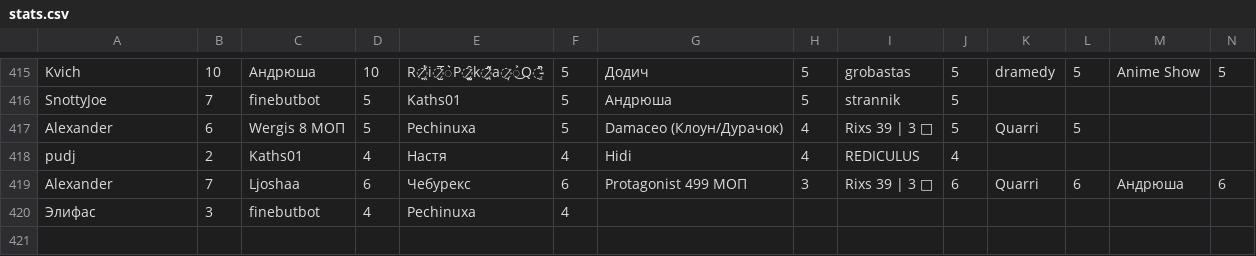
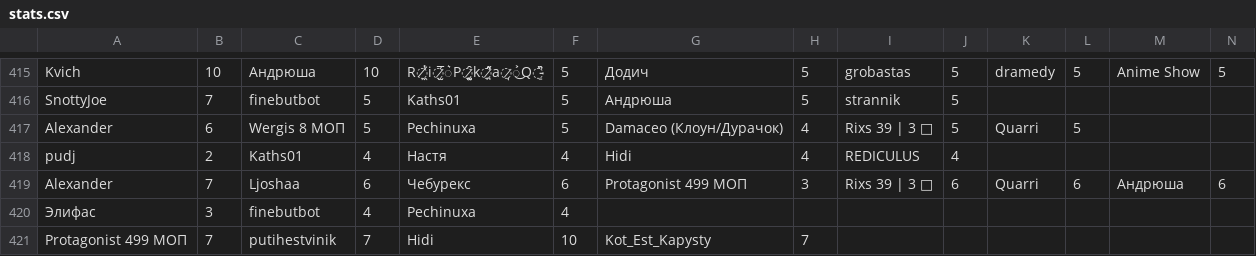
Before and after one commit to zzzRobottzzz/dnd-stats, a CSV file: stats.csv, drawn as a sheet; only a part is shown, gaps mark what is left out; rows hold the shown columns only; the diff names each change by its address in the sheet, - before the commit and + after, or states it on an @@ line.

Commit message:
Update statistics

```diff
--- a/stats.csv
+++ b/stats.csv
+row 421: Protagonist 499 МОП | 7 | putihestvinik | 7 | Hidi | 10 | Kot_Est_Kapysty | 7
```
